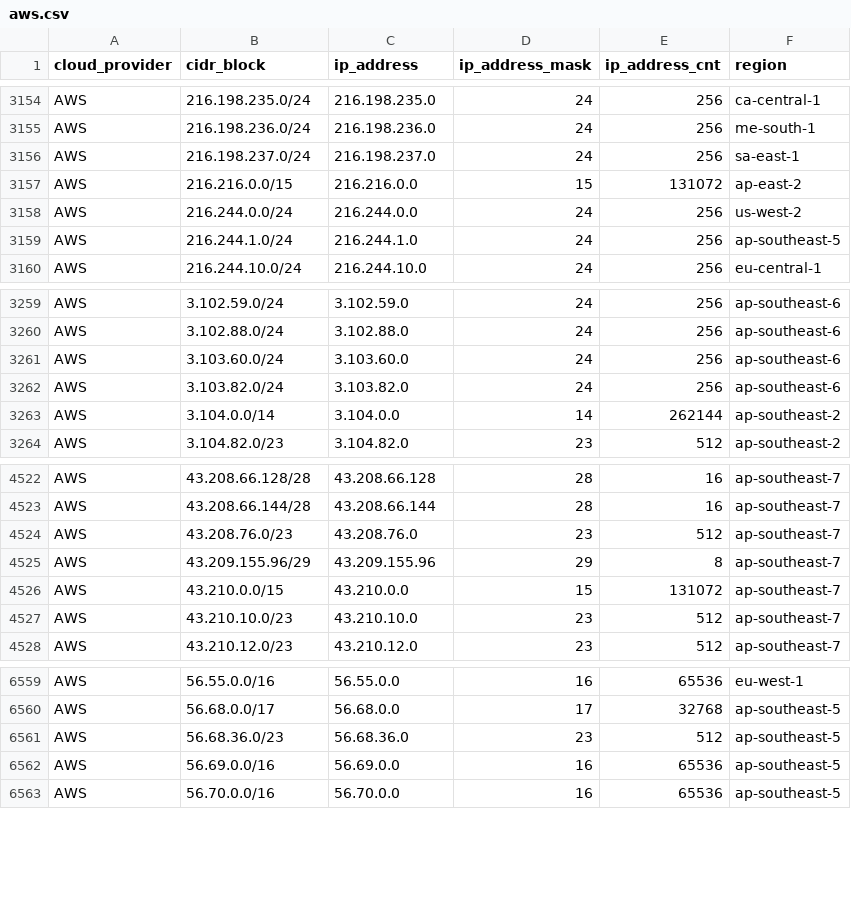
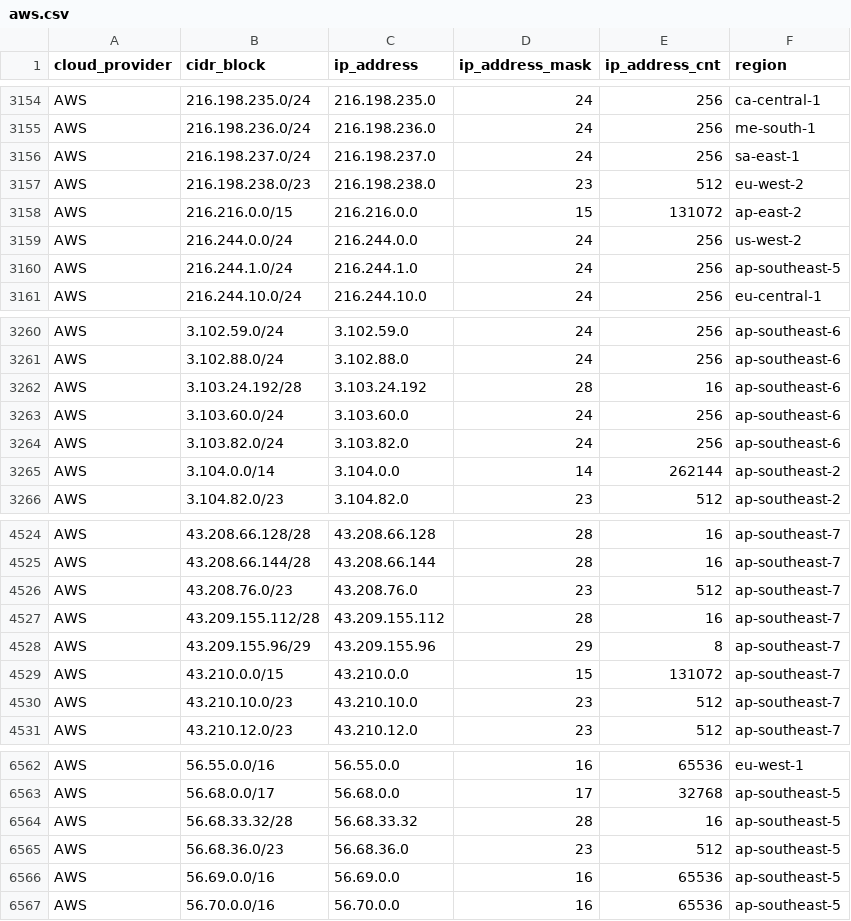
Before and after one commit to danilabs/public-cloud-provider-ip-ranges, a CSV file: data/providers/aws.csv, drawn as a sheet; only a part is shown, gaps mark what is left out.

```diff
--- a/data/providers/aws.csv
+++ b/data/providers/aws.csv
@@ -3156,2 +3156,3 @@ AWS,216.198.236.0/24,216.198.236.0,24,256,me-south-1
 AWS,216.198.237.0/24,216.198.237.0,24,256,sa-east-1
+AWS,216.198.238.0/23,216.198.238.0,23,512,eu-west-2
 AWS,216.216.0.0/15,216.216.0.0,15,131072,ap-east-2
@@ -3260,2 +3261,3 @@ AWS,3.102.59.0/24,3.102.59.0,24,256,ap-southeast-6
 AWS,3.102.88.0/24,3.102.88.0,24,256,ap-southeast-6
+AWS,3.103.24.192/28,3.103.24.192,28,16,ap-southeast-6
 AWS,3.103.60.0/24,3.103.60.0,24,256,ap-southeast-6
@@ -4524,2 +4526,3 @@ AWS,43.208.66.144/28,43.208.66.144,28,16,ap-southeast-7
 AWS,43.208.76.0/23,43.208.76.0,23,512,ap-southeast-7
+AWS,43.209.155.112/28,43.209.155.112,28,16,ap-southeast-7
 AWS,43.209.155.96/29,43.209.155.96,29,8,ap-southeast-7
@@ -6560,2 +6563,3 @@ AWS,56.55.0.0/16,56.55.0.0,16,65536,eu-west-1
 AWS,56.68.0.0/17,56.68.0.0,17,32768,ap-southeast-5
+AWS,56.68.33.32/28,56.68.33.32,28,16,ap-southeast-5
 AWS,56.68.36.0/23,56.68.36.0,23,512,ap-southeast-5
```
Also changed, not shown: 17 other files.
